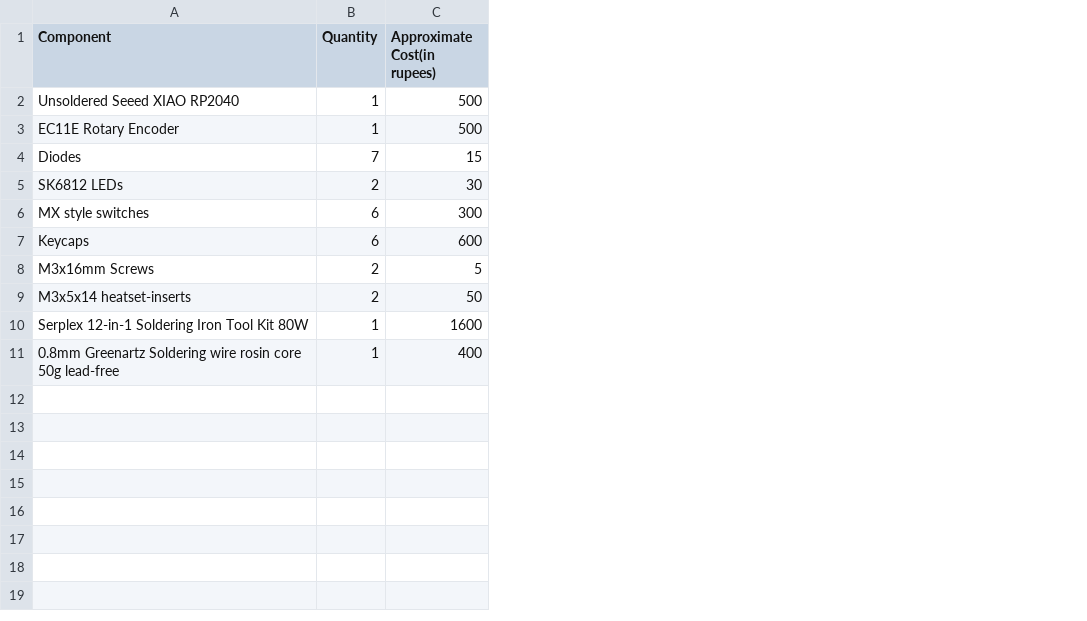
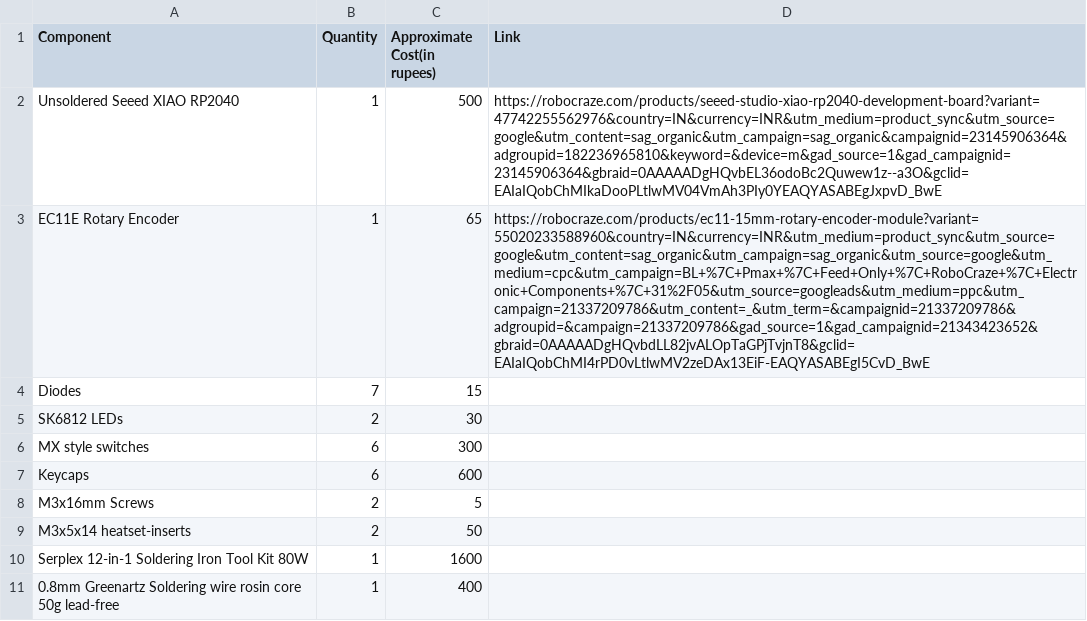
Before and after one commit to MaelstromInvariant/Cyberpunk-Macropad, a CSV file: BOM.csv, drawn as a sheet; the diff names each change by its address in the sheet, - before the commit and + after, or states it on an @@ line.

Commit message:
Update BOM.csv to include product links
Added product links for components in BOM.

```diff
--- a/BOM.csv
+++ b/BOM.csv
+column D (Link), rows 2-3: https://robocraze.com/products/seeed-studio-xiao-rp2040-development-board?variant=47742255562976&country=IN&currency=INR&utm_medium=product_sync&utm_source=google&utm_content=sag_organic&utm_campaign=sag_organic&campaignid=23145906364&adgroupid=182236965810&keyword=&device=m&gad_source=1&gad_campaignid=23145906364&gbraid=0AAAAADgHQvbEL36odoBc2Quwew1z--a3O&gclid=EAIaIQobChMIkaDooPLtlwMV04VmAh3PIy0YEAQYASABEgJxpvD_BwE | https://robocraze.com/products/ec11-15mm-rotary-encoder-module?variant=55020233588960&country=IN&currency=INR&utm_medium=product_sync&utm_source=google&utm_content=sag_organic&utm_campaign=sag_organic&utm_source=google&utm_medium=cpc&utm_campaign=BL+%7C+Pmax+%7C+Feed+Only+%7C+RoboCraze+%7C+Electronic+Components+%7C+31%2F05&utm_source=googleads&utm_medium=ppc&utm_campaign=21337209786&utm_content=_&utm_term=&campaignid=21337209786&adgroupid=&campaign=21337209786&gad_source=1&gad_campaignid=21343423652&gbraid=0AAAAADgHQvbdLL82jvALOpTaGPjTvjnT8&gclid=EAIaIQobChMI4rPD0vLtlwMV2zeDAx13EiF-EAQYASABEgI5CvD_BwE
-C3 (Approximate Cost(in rupees)): 500
+C3 (Approximate Cost(in rupees)): 65
```
